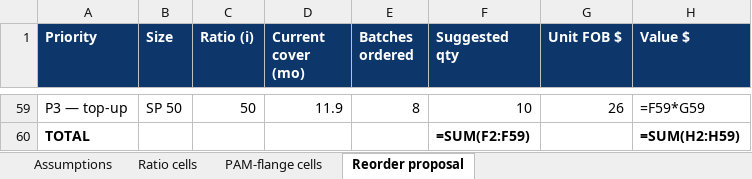
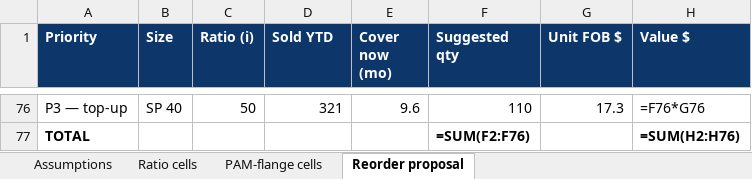
Before and after one commit to Zakdanger1997/zak, an Excel workbook: reports/SP_Ratio_Flange_Cell_Model.xlsx, sheet Reorder proposal, drawn as a sheet; only a part is shown, gaps mark what is left out; values as stored, in another font and other column widths than the file's, no borders; formulas without a stored value are shown as written; addresses are those after the commit; the diff covers the shown part only; the diff names each change by its address in the sheet, - before the commit and + after, or states it on an @@ line.

```diff
--- a/reports/SP_Ratio_Flange_Cell_Model.xlsx (sheet Reorder proposal)
+++ b/reports/SP_Ratio_Flange_Cell_Model.xlsx (sheet Reorder proposal)
-D1: Current cover (mo)
+D1: Sold YTD
-E1: Batches ordered
+E1: Cover now (mo)
-B76 (Size): SP 50
+B76 (Size): SP 40
-D76 (Sold YTD): 11.9
+D76 (Sold YTD): 321
-E76 (Cover now (mo)): 8
+E76 (Cover now (mo)): 9.6
-F76 (Suggested qty): 10
+F76 (Suggested qty): 110
-G76 (Unit FOB $): 26
+G76 (Unit FOB $): 17.3
-H76 (Value $): =F59*G59
+H76 (Value $): =F76*G76
-F77 (Suggested qty): =SUM(F2:F59)
+F77 (Suggested qty): =SUM(F2:F76)
-H77 (Value $): =SUM(H2:H59)
+H77 (Value $): =SUM(H2:H76)
```
Also changed, not shown: 57 added rows, 40 removed rows and 80 edited cells elsewhere in this sheet, sheet Ratio cells, sheet PAM-flange cells, sheet Assumptions, 1 other file.
